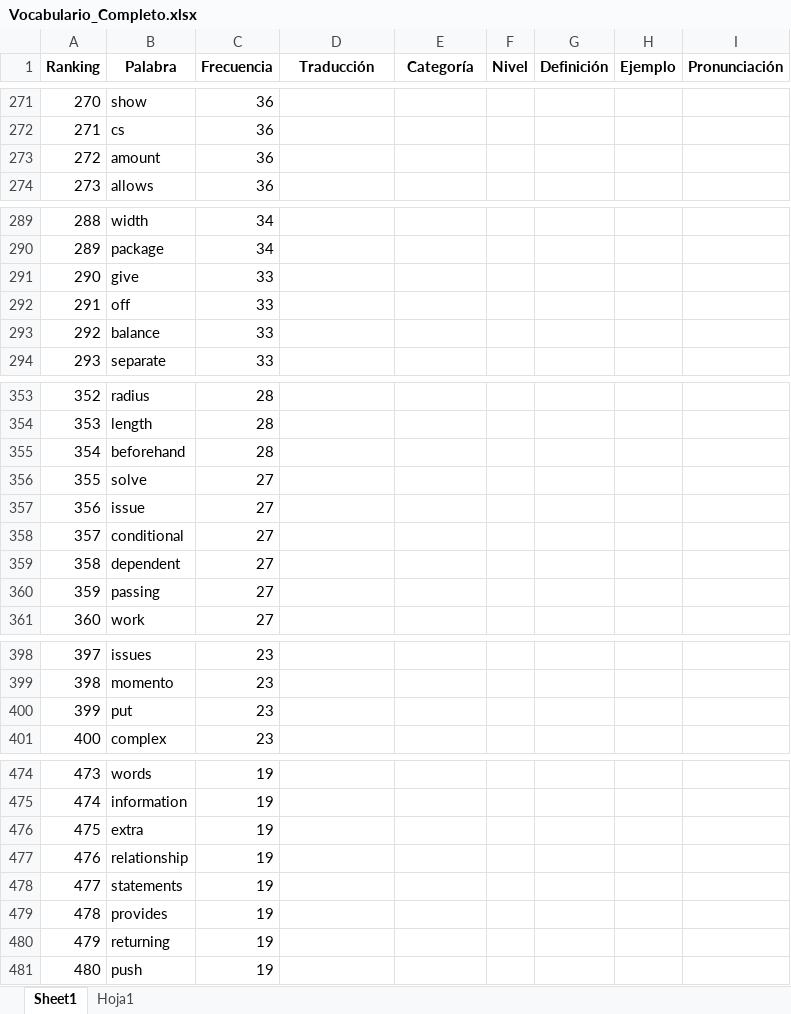
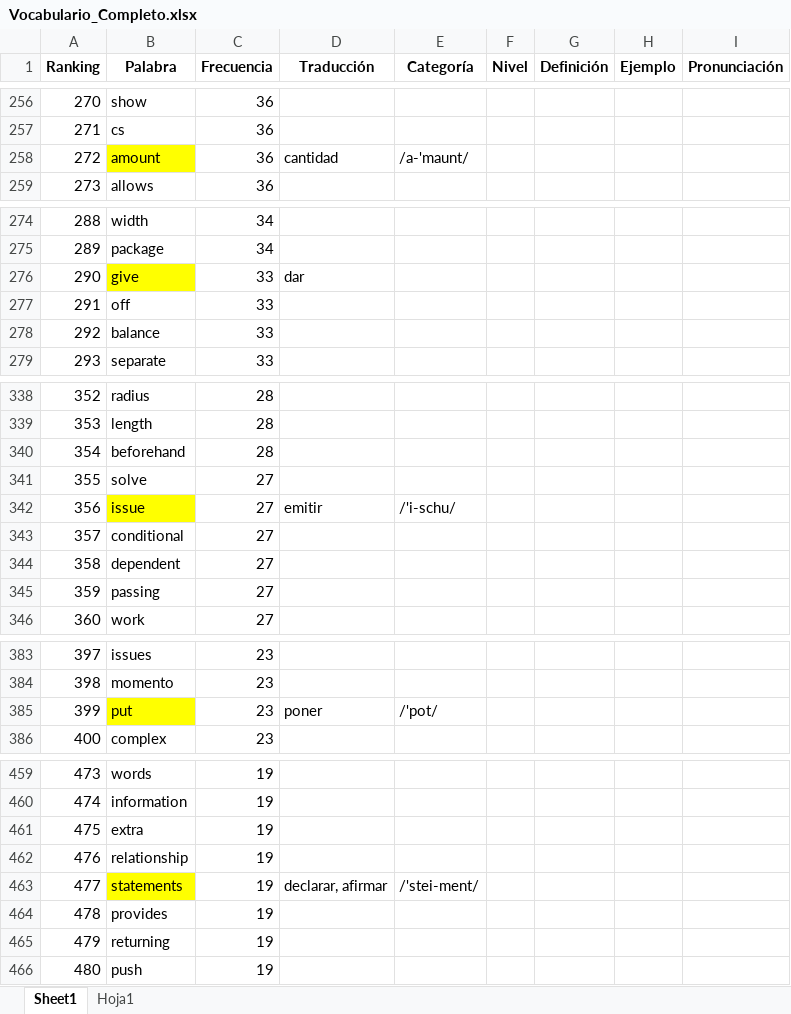
Before and after one commit to rodzapata/EnglishDeveloper, an Excel workbook: freeCodeCamp/Vocabulario_Completo.xlsx, sheet Sheet1, drawn as a sheet; only a part is shown, gaps mark what is left out; values as stored, in another font and other column widths than the file's, no borders; addresses are those after the commit; the diff covers the shown part only; the diff names each change by its address in the sheet, - before the commit and + after, or states it on an @@ line.

```diff
--- a/freeCodeCamp/Vocabulario_Completo.xlsx (sheet Sheet1)
+++ b/freeCodeCamp/Vocabulario_Completo.xlsx (sheet Sheet1)
-B258 fill: none
+B258 fill: #FFFF00
-D258 (Traducción): (empty)
+D258 (Traducción): cantidad
-E258 (Categoría): (empty)
+E258 (Categoría): /a-'maunt/
-B276 fill: none
+B276 fill: #FFFF00
-D276 (Traducción): (empty)
+D276 (Traducción): dar
-B342 fill: none
+B342 fill: #FFFF00
-D342 (Traducción): (empty)
+D342 (Traducción): emitir
-E342 (Categoría): (empty)
+E342 (Categoría): /'i-schu/
-B385 fill: none
+B385 fill: #FFFF00
-D385 (Traducción): (empty)
+D385 (Traducción): poner
-E385 (Categoría): (empty)
+E385 (Categoría): /'pot/
-B463 fill: none
+B463 fill: #FFFF00
-D463 (Traducción): (empty)
+D463 (Traducción): declarar, afirmar
-E463 (Categoría): (empty)
+E463 (Categoría): /'stei-ment/
```
Also changed, not shown: 1 added row, 1 removed row, 26 moved rows, 10 edited cells and cell formats elsewhere in this sheet, developer_week_01.xlsx, 1 other file.
